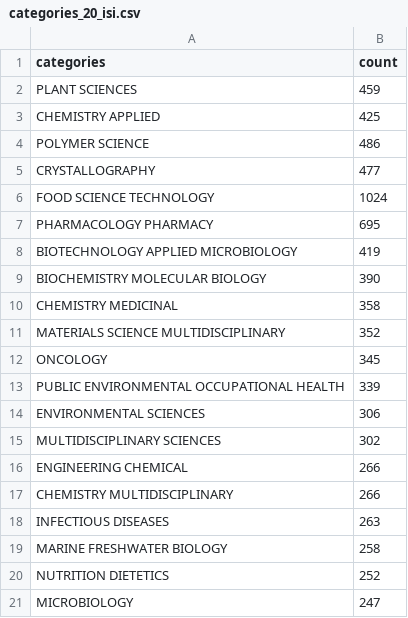
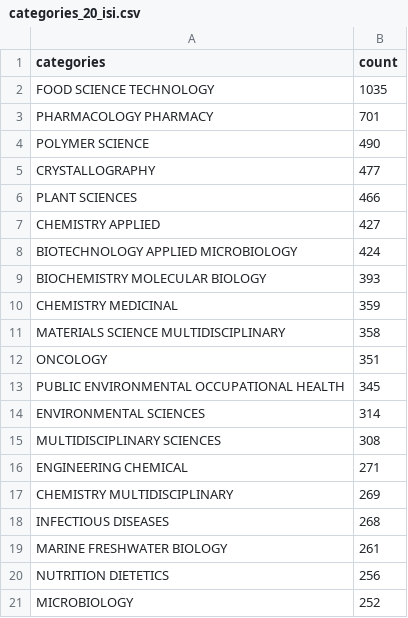
Before and after one commit to kopkiss/python, a CSV file: mydj1/static/csv/categories_20_isi.csv, drawn as a sheet.

```diff
--- a/mydj1/static/csv/categories_20_isi.csv
+++ b/mydj1/static/csv/categories_20_isi.csv
@@ -1,21 +1,21 @@
 categories,count
-PLANT SCIENCES,459
-CHEMISTRY APPLIED,425
-POLYMER SCIENCE,486
+FOOD SCIENCE TECHNOLOGY,1035
+PHARMACOLOGY PHARMACY,701
+POLYMER SCIENCE,490
 CRYSTALLOGRAPHY,477
-FOOD SCIENCE TECHNOLOGY,1024
-PHARMACOLOGY PHARMACY,695
-BIOTECHNOLOGY APPLIED MICROBIOLOGY,419
-BIOCHEMISTRY MOLECULAR BIOLOGY,390
-CHEMISTRY MEDICINAL,358
-MATERIALS SCIENCE MULTIDISCIPLINARY,352
-ONCOLOGY,345
-PUBLIC ENVIRONMENTAL OCCUPATIONAL HEALTH,339
-ENVIRONMENTAL SCIENCES,306
-MULTIDISCIPLINARY SCIENCES,302
-ENGINEERING CHEMICAL,266
-CHEMISTRY MULTIDISCIPLINARY,266
-INFECTIOUS DISEASES,263
-MARINE FRESHWATER BIOLOGY,258
-NUTRITION DIETETICS,252
-MICROBIOLOGY,247
+PLANT SCIENCES,466
+CHEMISTRY APPLIED,427
+BIOTECHNOLOGY APPLIED MICROBIOLOGY,424
+BIOCHEMISTRY MOLECULAR BIOLOGY,393
+CHEMISTRY MEDICINAL,359
+MATERIALS SCIENCE MULTIDISCIPLINARY,358
+ONCOLOGY,351
+PUBLIC ENVIRONMENTAL OCCUPATIONAL HEALTH,345
+ENVIRONMENTAL SCIENCES,314
+MULTIDISCIPLINARY SCIENCES,308
+ENGINEERING CHEMICAL,271
+CHEMISTRY MULTIDISCIPLINARY,269
+INFECTIOUS DISEASES,268
+MARINE FRESHWATER BIOLOGY,261
+NUTRITION DIETETICS,256
+MICROBIOLOGY,252
```
Also changed, not shown: mydj1/static/csv/gover&comp.csv, mydj1/static/csv/ranking_cited_score.csv, 15 other files.
